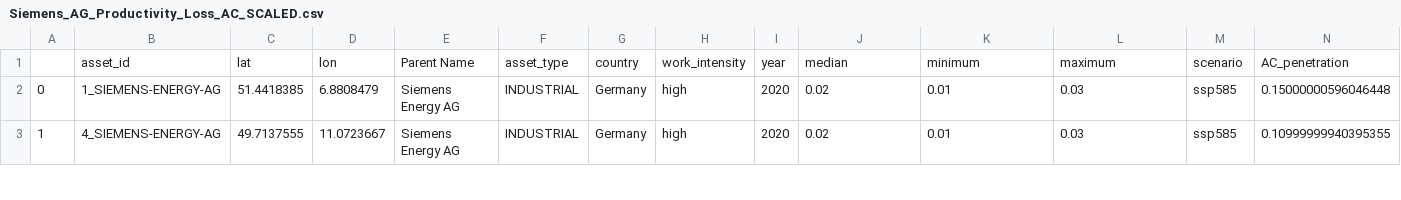
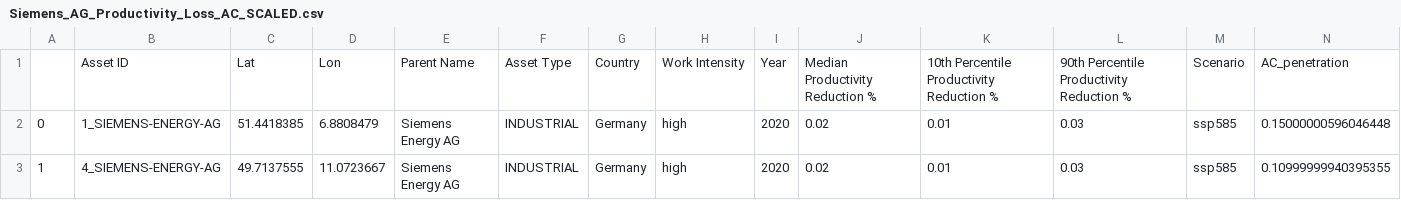
Before and after one commit to climate-x-org/Productivity_Loss_V2.0, a CSV file: output_csvs/Siemens_AG_Productivity_Loss_AC_SCALED.csv, drawn as a sheet; only a part is shown; removed rows and columns are numbered as before the commit, all else as after; the diff names each change by its address in the sheet, - before the commit and + after, or states it on an @@ line.

Commit message:
updated outputs and made env file better maybe

```diff
--- a/output_csvs/Siemens_AG_Productivity_Loss_AC_SCALED.csv
+++ b/output_csvs/Siemens_AG_Productivity_Loss_AC_SCALED.csv
-row 1:  | asset_id | lat | lon | Parent Name | asset_type | country | work_intensity | year | median | minimum | maximum | scenario | AC_penetration
+row 1:  | Asset ID | Lat | Lon | Parent Name | Asset Type | Country | Work Intensity | Year | Median Productivity Reduction % | 10th Percentile Productivity Reduction % | 90th Percentile Productivity Reduction % | Scenario | AC_penetration
```
Also changed, not shown: output_csvs/Siemens_AG_Productivity_Loss_UNSCALED.csv, 11 other files.
